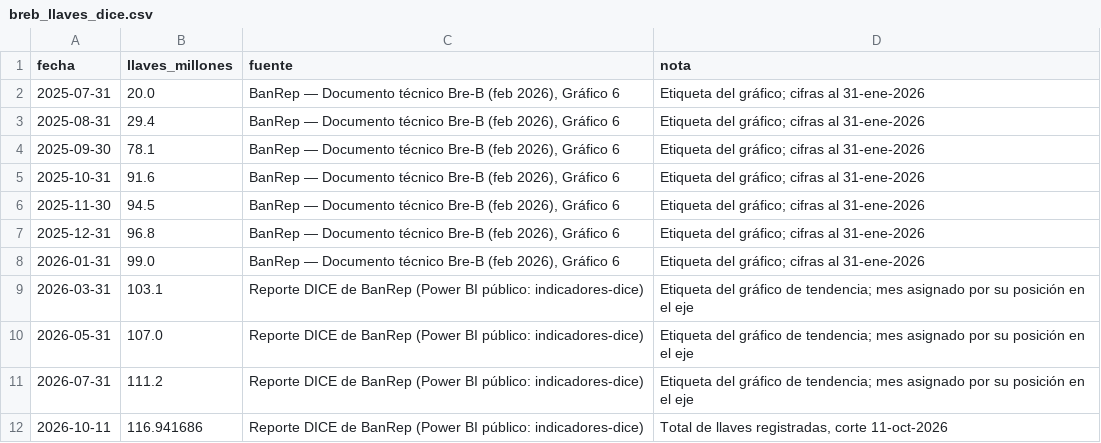
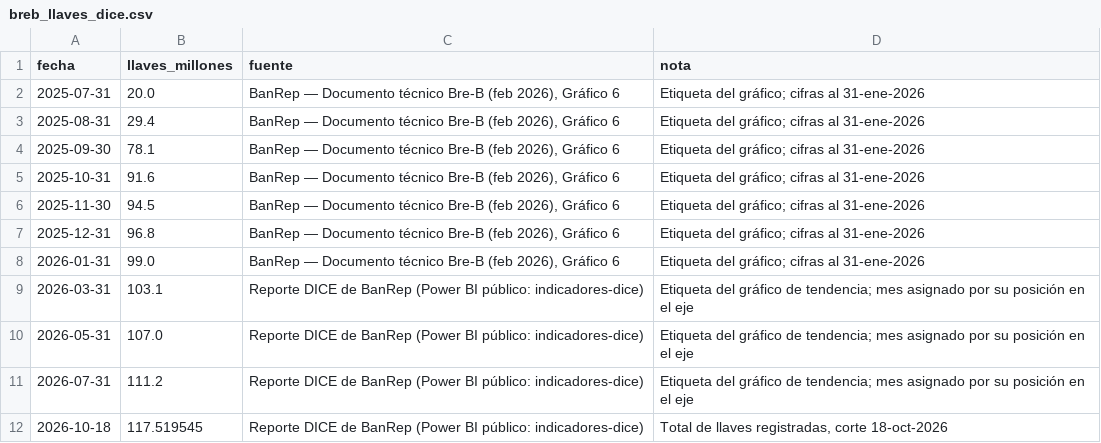
Before and after one commit to danielcastaed/breb-intelligence, a CSV file: data/breb_llaves_dice.csv, drawn as a sheet.

```diff
--- a/data/breb_llaves_dice.csv
+++ b/data/breb_llaves_dice.csv
@@ -11,2 +11,2 @@ fecha,llaves_millones,fuente,nota
 2026-07-31,111.2,Reporte DICE de BanRep (Power BI público: indicadores-dice),Etiqueta del gráfico de tendencia; mes asignado por su posición en el eje
-2026-10-11,116.941686,Reporte DICE de BanRep (Power BI público: indicadores-dice),"Total de llaves registradas, corte 11-oct-2026"
+2026-10-18,117.519545,Reporte DICE de BanRep (Power BI público: indicadores-dice),"Total de llaves registradas, corte 18-oct-2026"
```
Also changed, not shown: data/breb_diario_mol.csv, data/breb_dice_composicion.csv, 4 other files.
